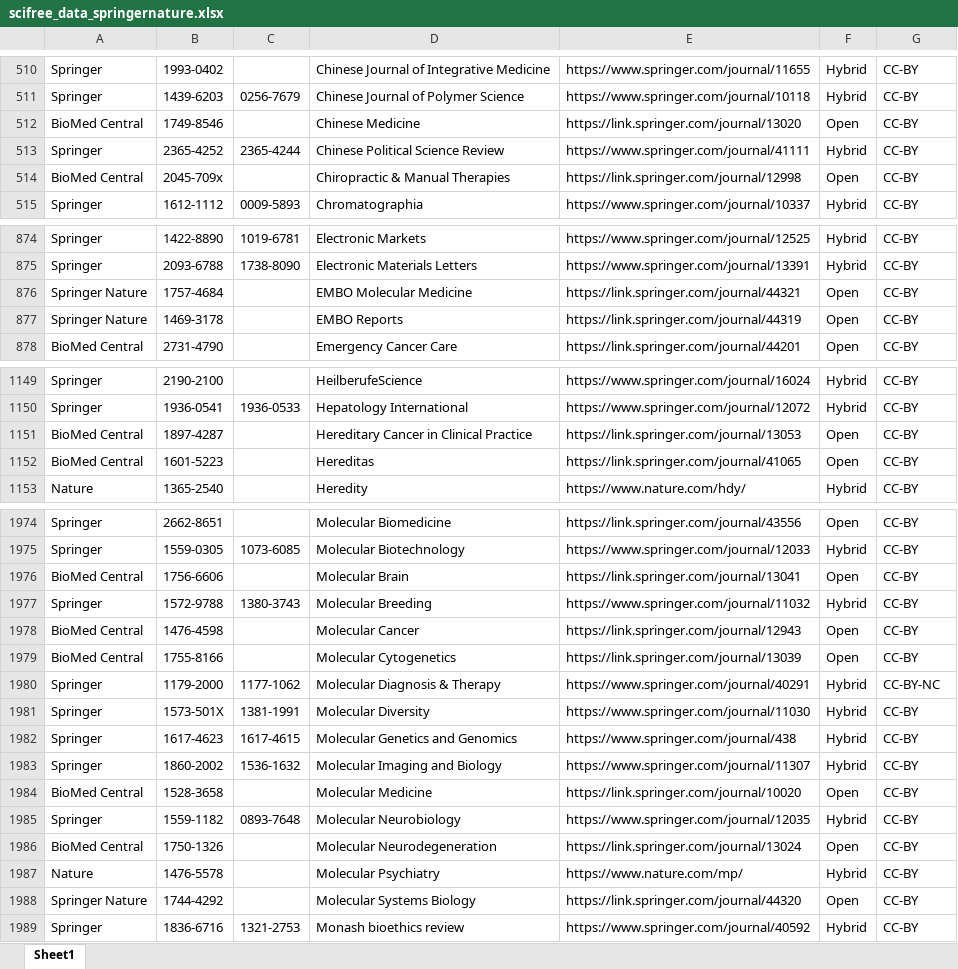
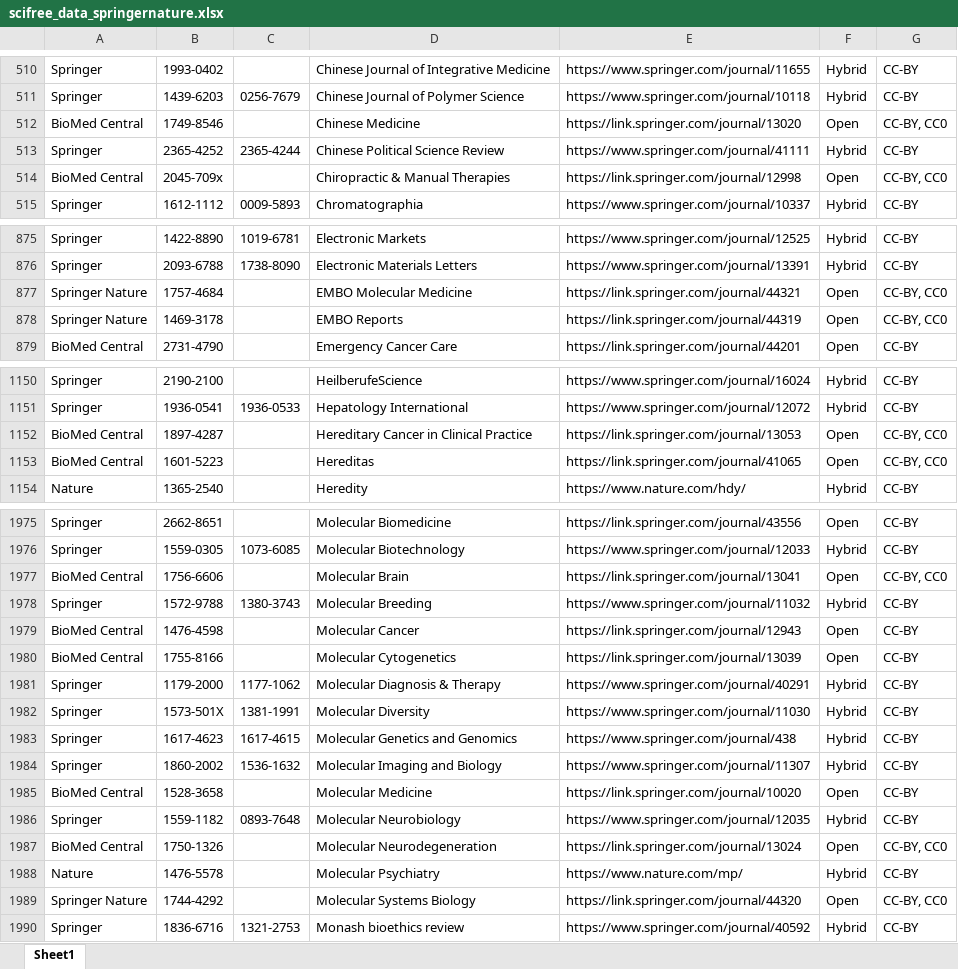
Before and after one commit to Kungbib/oa-tskr, an Excel workbook: Bibsam_tidskriftslistor/scifree_data_springernature.xlsx, sheet Sheet1, drawn as a sheet; only a part is shown, gaps mark what is left out; values as stored, in another font and other column widths than the file's, no borders; table styles not drawn; addresses are those after the commit; the diff covers the shown part only; the diff names each change by its address in the sheet, - before the commit and + after, or states it on an @@ line.

```diff
--- a/Bibsam_tidskriftslistor/scifree_data_springernature.xlsx (sheet Sheet1)
+++ b/Bibsam_tidskriftslistor/scifree_data_springernature.xlsx (sheet Sheet1)
-G512: CC-BY
+G512: CC-BY, CC0
-G514: CC-BY
+G514: CC-BY, CC0
-G877:G878: CC-BY
+G877:G878: CC-BY, CC0
-G1152:G1153: CC-BY
+G1152:G1153: CC-BY, CC0
-G1977: CC-BY
+G1977: CC-BY, CC0
-G1981: CC-BY-NC
+G1981: CC-BY
-G1987: CC-BY
+G1987: CC-BY, CC0
-G1989: CC-BY
+G1989: CC-BY, CC0
```
Also changed, not shown: 1 added row and 47 edited cells elsewhere in this sheet, Bibsam_tidskriftslistor/Uppdateringar/tidskriftslistor_ändringar_2025.xlsx, Bibsam_tidskriftslistor/scifree_data_wiley.xlsx.
